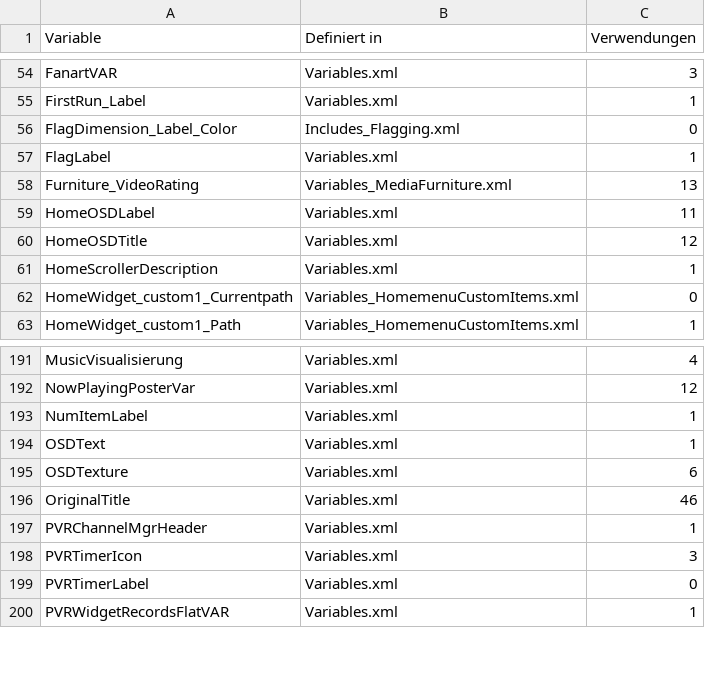
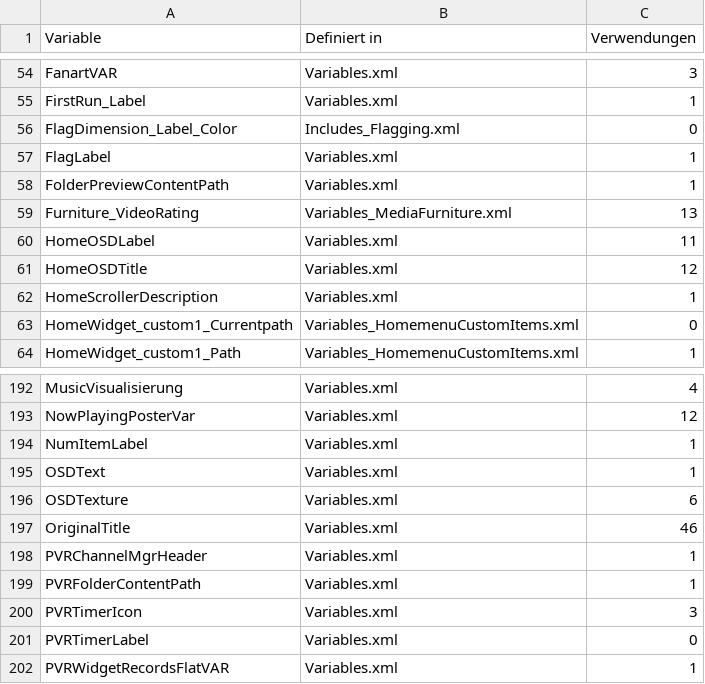
Before and after one commit to blauesgruen/skin.horizonzv-piers, a CSV file: results/kodi22_inventory/variablen.csv, drawn as a sheet; only a part is shown, gaps mark what is left out.

Commit message:
Guard folder preview sources and remove unresolved PVR sort parameter

```diff
--- a/results/kodi22_inventory/variablen.csv
+++ b/results/kodi22_inventory/variablen.csv
@@ -57,2 +57,3 @@ FlagDimension_Label_Color;Includes_Flagging.xml;0
 FlagLabel;Variables.xml;1
+FolderPreviewContentPath;Variables.xml;1
 Furniture_VideoRating;Variables_MediaFurniture.xml;13
@@ -197,2 +198,3 @@ OriginalTitle;Variables.xml;46
 PVRChannelMgrHeader;Variables.xml;1
+PVRFolderContentPath;Variables.xml;1
 PVRTimerIcon;Variables.xml;3
```
Also changed, not shown: 19 other files.
